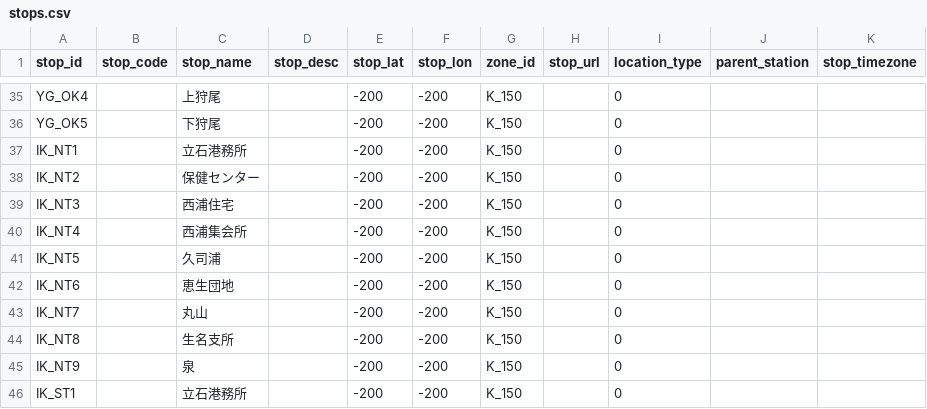
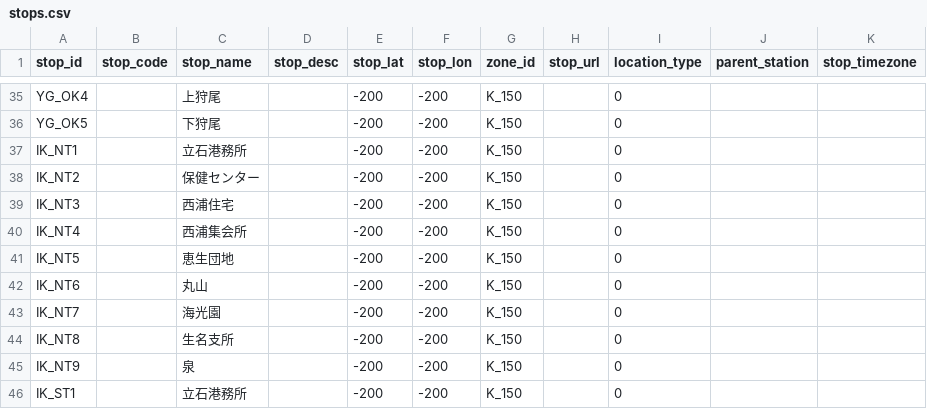
Before and after one commit to falcon0328/KamijimaBusFormat, a CSV file: static/stops.csv, drawn as a sheet; only a part is shown, gaps mark what is left out; the diff names each change by its address in the sheet, - before the commit and + after, or states it on an @@ line.

Commit message:
refactor: 停留所情報の修正

```diff
--- a/static/stops.csv
+++ b/static/stops.csv
-C41 (stop_name): 久司浦
+C41 (stop_name): 恵生団地
-C42 (stop_name): 恵生団地
+C42 (stop_name): 丸山
-C43 (stop_name): 丸山
+C43 (stop_name): 海光園
```
